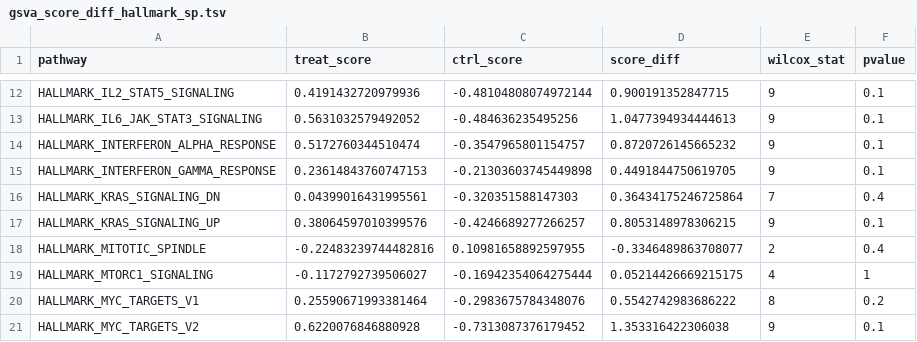
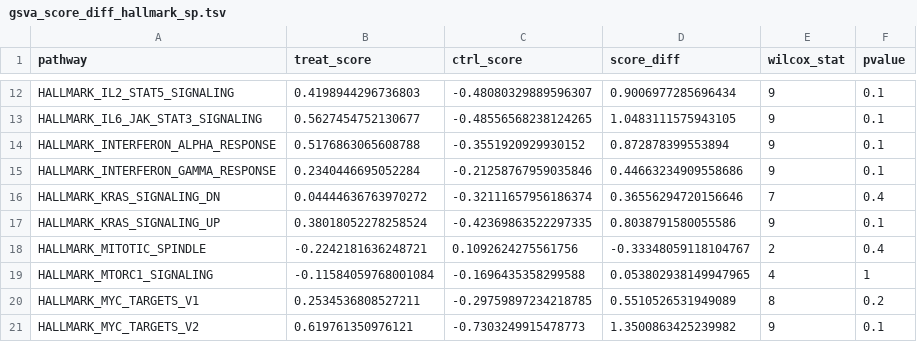
Before and after one commit to d3b-center/pbta-splicing, a TSV file: analyses/CLK1-splicing-impact-morpholino/results/gsva_score_diff_hallmark_sp.tsv, drawn as a sheet; only a part is shown, gaps mark what is left out; the diff covers the shown part only; the diff names each change by its address in the sheet, - before the commit and + after, or states it on an @@ line.

```diff
--- a/analyses/CLK1-splicing-impact-morpholino/results/gsva_score_diff_hallmark_sp.tsv
+++ b/analyses/CLK1-splicing-impact-morpholino/results/gsva_score_diff_hallmark_sp.tsv
-B12 (treat_score): 0.4191432720979936
+B12 (treat_score): 0.4198944296736803
-C12 (ctrl_score): -0.48104808074972144
+C12 (ctrl_score): -0.48080329889596307
-D12 (score_diff): 0.900191352847715
+D12 (score_diff): 0.9006977285696434
-B13 (treat_score): 0.5631032579492052
+B13 (treat_score): 0.5627454752130677
-C13 (ctrl_score): -0.484636235495256
+C13 (ctrl_score): -0.48556568238124265
-D13 (score_diff): 1.0477394934444613
+D13 (score_diff): 1.0483111575943105
-B14 (treat_score): 0.5172760344510474
+B14 (treat_score): 0.5176863065608788
-C14 (ctrl_score): -0.3547965801154757
+C14 (ctrl_score): -0.3551920929930152
-D14 (score_diff): 0.8720726145665232
+D14 (score_diff): 0.872878399553894
-B15 (treat_score): 0.23614843760747153
+B15 (treat_score): 0.2340446695052284
-C15 (ctrl_score): -0.21303603745449898
+C15 (ctrl_score): -0.21258767959035846
-D15 (score_diff): 0.4491844750619705
+D15 (score_diff): 0.44663234909558686
-B16 (treat_score): 0.04399016431995561
+B16 (treat_score): 0.04444636763970272
-C16 (ctrl_score): -0.320351588147303
+C16 (ctrl_score): -0.32111657956186374
-D16 (score_diff): 0.36434175246725864
+D16 (score_diff): 0.36556294720156646
-B17 (treat_score): 0.38064597010399576
+B17 (treat_score): 0.38018052278258524
-C17 (ctrl_score): -0.4246689277266257
+C17 (ctrl_score): -0.42369863522297335
-D17 (score_diff): 0.8053148978306215
+D17 (score_diff): 0.8038791580055586
-B18 (treat_score): -0.22483239744482816
+B18 (treat_score): -0.2242181636248721
-C18 (ctrl_score): 0.10981658892597955
+C18 (ctrl_score): 0.1092624275561756
-D18 (score_diff): -0.3346489863708077
+D18 (score_diff): -0.33348059118104767
-B19 (treat_score): -0.1172792739506027
+B19 (treat_score): -0.11584059768001084
-C19 (ctrl_score): -0.16942354064275444
+C19 (ctrl_score): -0.1696435358299588
-D19 (score_diff): 0.05214426669215175
+D19 (score_diff): 0.053802938149947965
-B20 (treat_score): 0.25590671993381464
+B20 (treat_score): 0.2534536808527211
-C20 (ctrl_score): -0.2983675784348076
+C20 (ctrl_score): -0.29759897234218785
-D20 (score_diff): 0.5542742983686222
+D20 (score_diff): 0.5510526531949089
-B21 (treat_score): 0.6220076846880928
+B21 (treat_score): 0.619761350976121
-C21 (ctrl_score): -0.7313087376179452
+C21 (ctrl_score): -0.7303249915478773
-D21 (score_diff): 1.353316422306038
+D21 (score_diff): 1.3500863425239982
```
Also changed, not shown: 60 edited cells elsewhere in this file, analyses/CLK1-splicing-impact-morpholino/results/differential_splice_by_goi_category.tsv, analyses/CLK1-splicing-impact-morpholino/results/expr_splice_clk1_ctrl_morpho_hallmark_gsva_scores.tsv, 40 other files.
